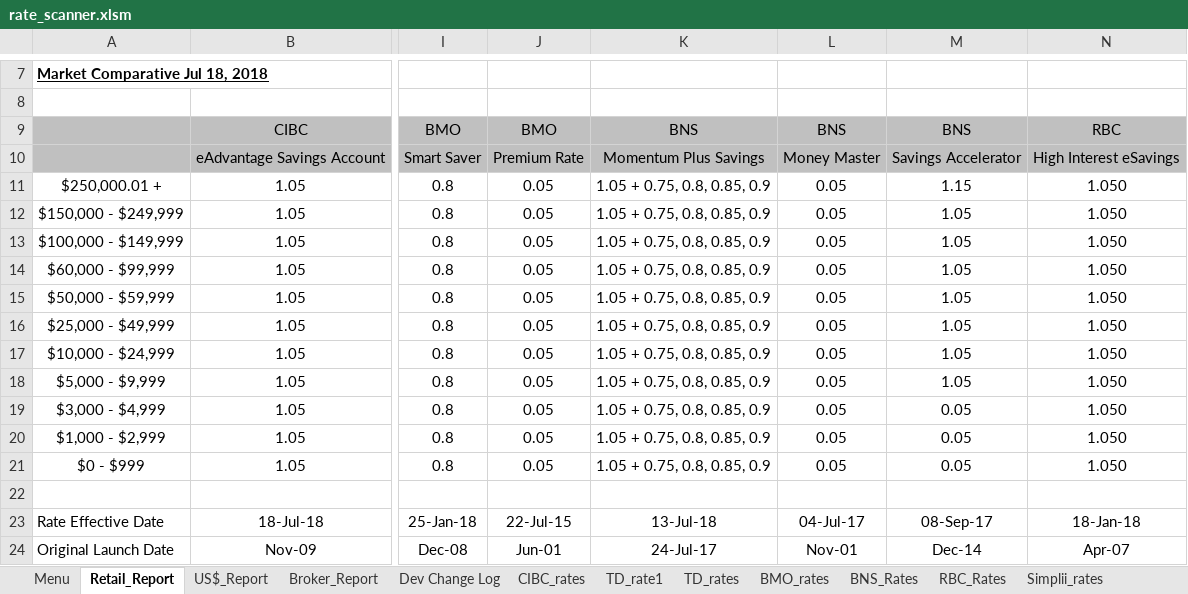
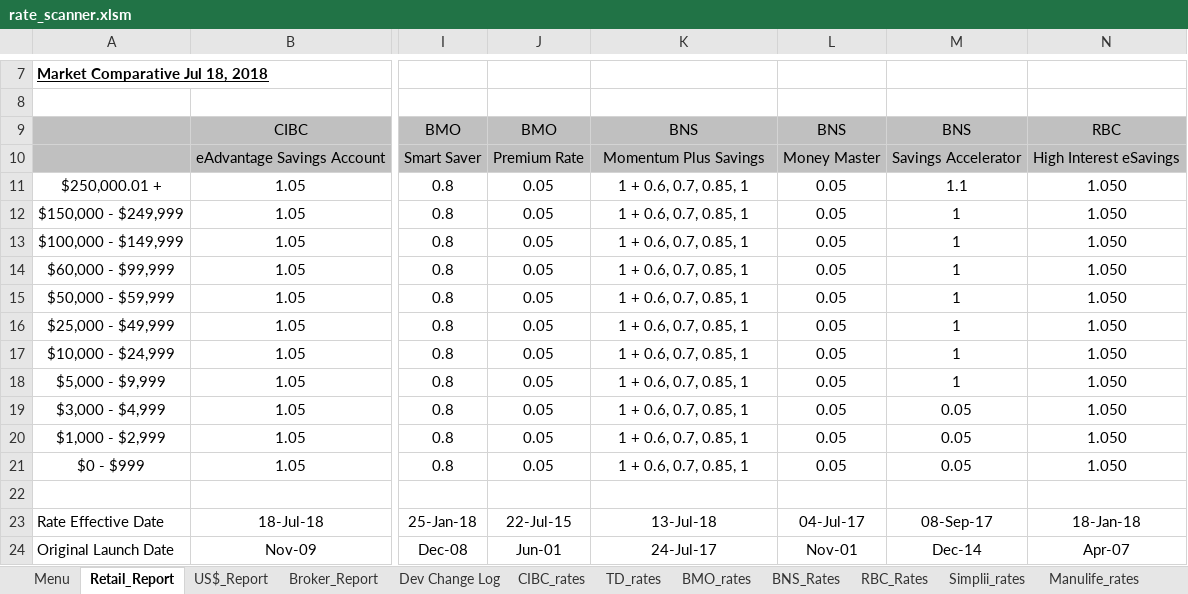
Before and after one commit to Strathhardie/Competitive-Tracker-Public, an Excel workbook: Rate Scanner/rate_scanner.xlsm, sheet Retail_Report, drawn as a sheet; only a part is shown, gaps mark what is left out; values as stored, in another font and other column widths than the file's, no borders; charts and pictures not drawn; the diff names each change by its address in the sheet, - before the commit and + after, or states it on an @@ line.

Commit message:
Updated with US Report

```diff
--- a/Rate Scanner/rate_scanner.xlsm (sheet Retail_Report)
+++ b/Rate Scanner/rate_scanner.xlsm (sheet Retail_Report)
-sheet tab: TD_rate1
-K11:K21: 1.05 + 0.75, 0.8, 0.85, 0.9
+K11:K21: 1 + 0.6, 0.7, 0.85, 1
-M11: 1.15
+M11: 1.1
-M12:M18: 1.05
+M12:M18: 1
```
Also changed, not shown: sheet US$_Report, sheet Menu, sheet BNS_Rates, sheet TD_rates, sheet Tangerine_rates, sheet CIBC_rates, 2 more sheets, formulas that keep their value, charts or pictures, 3 other files.
